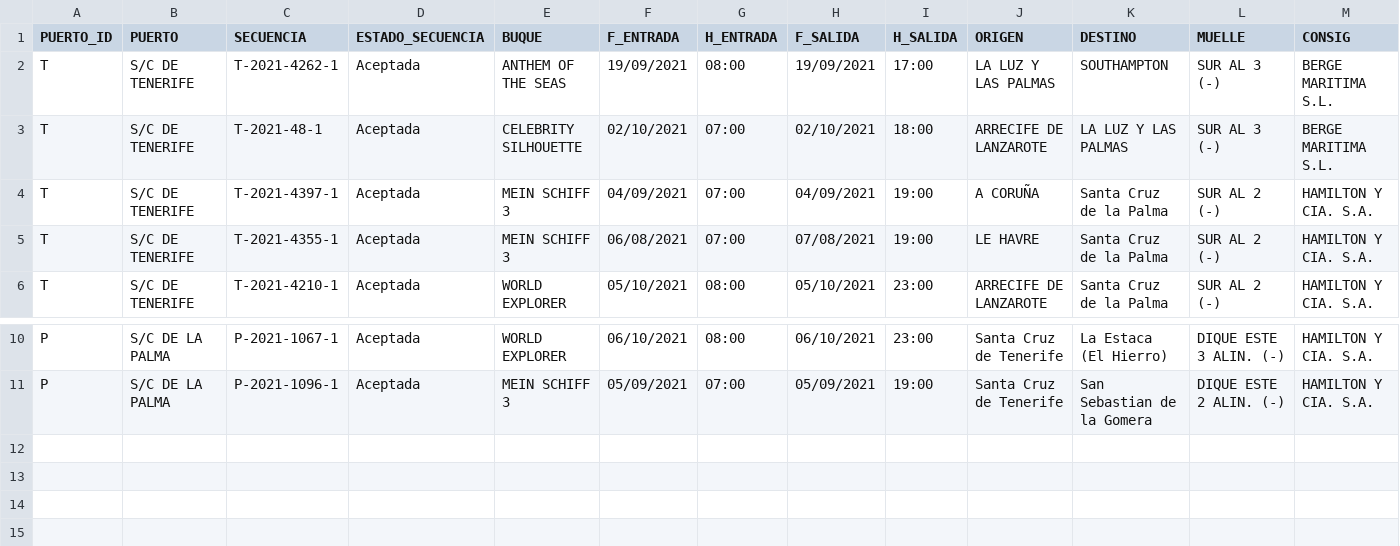
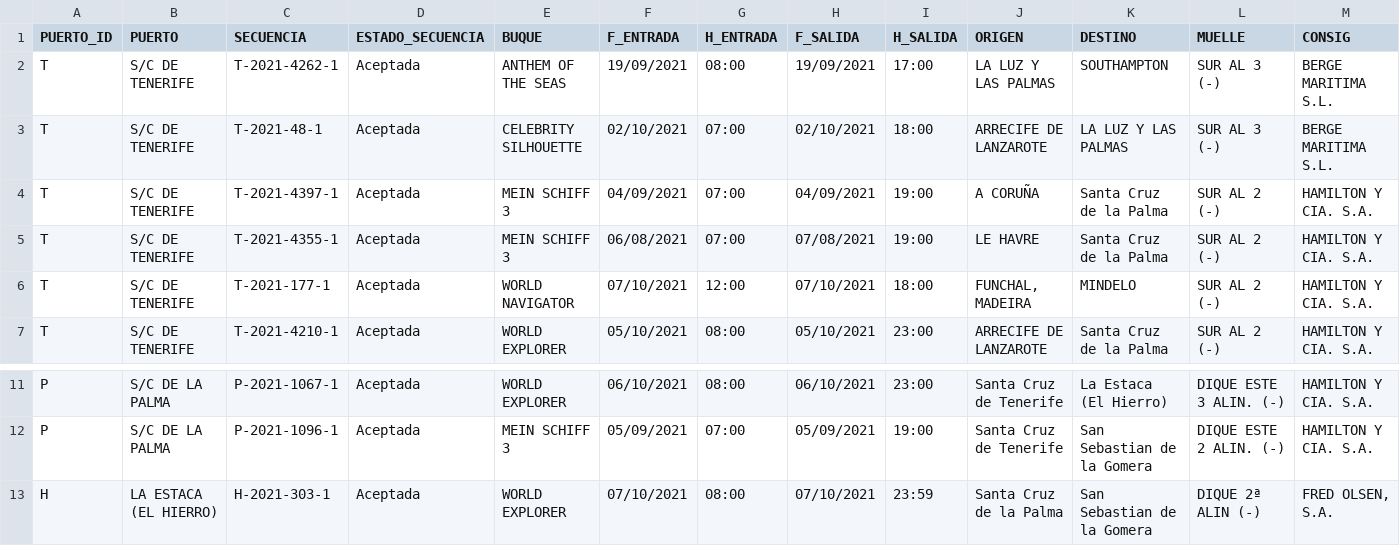
Before and after one commit to Robaina/crucerosTenerife, a CSV file: crucerosprevistos_Tenerife.csv, drawn as a sheet; only a part is shown, gaps mark what is left out; rows hold the shown columns only; the diff names each change by its address in the sheet, - before the commit and + after, or states it on an @@ line.

Commit message:
"Update data"

```diff
--- a/crucerosprevistos_Tenerife.csv
+++ b/crucerosprevistos_Tenerife.csv
+row 6: T | S/C DE TENERIFE | T-2021-177-1 | Aceptada | WORLD NAVIGATOR | 07/10/2021 | 12:00 | 07/10/2021 | 18:00 | FUNCHAL, MADEIRA | MINDELO | SUR AL 2 (-) | HAMILTON Y CIA. S.A.
+row 13: H | LA ESTACA (EL HIERRO) | H-2021-303-1 | Aceptada | WORLD EXPLORER | 07/10/2021 | 08:00 | 07/10/2021 | 23:59 | Santa Cruz de la Palma | San Sebastian de la Gomera | DIQUE 2ª ALIN (-) | FRED OLSEN, S.A.
```
